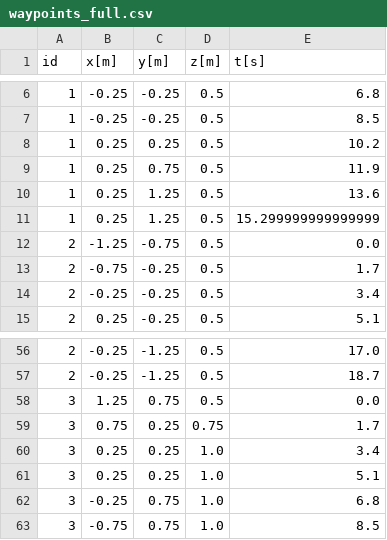
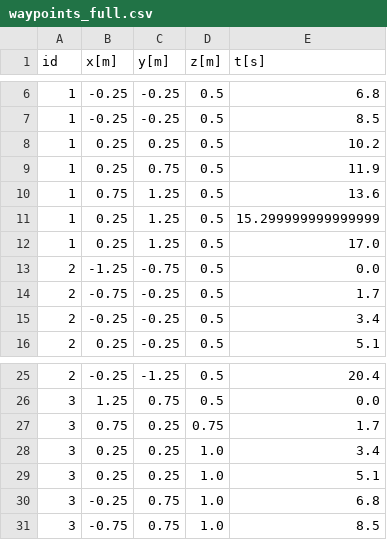
Before and after one commit to pete9936/pyTWTL_ObsAvoid, a CSV file: output/waypoints_full.csv, drawn as a sheet; only a part is shown, gaps mark what is left out; the diff covers the shown part only.

```diff
--- a/output/waypoints_full.csv
+++ b/output/waypoints_full.csv
@@ -9,4 +9,5 @@ id,x[m],y[m],z[m],t[s]
 1,0.25,0.75,0.5,11.9
-1,0.25,1.25,0.5,13.6
+1,0.75,1.25,0.5,13.6
 1,0.25,1.25,0.5,15.299999999999999
+1,0.25,1.25,0.5,17.0
 2,-1.25,-0.75,0.5,0.0
@@ -56,3 +25,2 @@ id,x[m],y[m],z[m],t[s]
-2,-0.25,-1.25,0.5,17.0
-2,-0.25,-1.25,0.5,18.7
+2,-0.25,-1.25,0.5,20.4
 3,1.25,0.75,0.5,0.0
```
Also changed, not shown: 32 removed rows and 1 edited cell elsewhere in this file, 6 other files.
